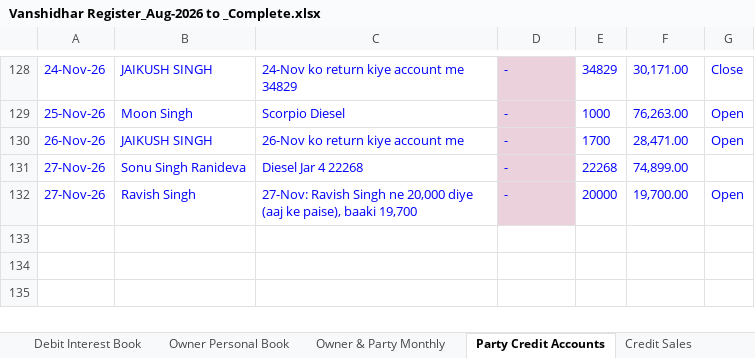
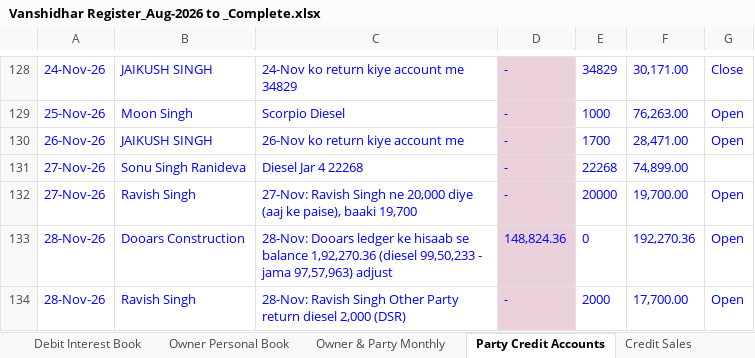
Before and after one commit to vanshidharpetroleum-hue/VANSHIDHAR-PETROLEUM-HPCL-PORTAL-01, an Excel workbook: Vanshidhar Register_Aug-2026 to _Complete.xlsx, sheet Party Credit Accounts, drawn as a sheet; only a part is shown, gaps mark what is left out; values as stored, in another font and other column widths than the file's, no borders; table styles not drawn; the diff names each change by its address in the sheet, - before the commit and + after, or states it on an @@ line.

```diff
--- a/Vanshidhar Register_Aug-2026 to _Complete.xlsx (sheet Party Credit Accounts)
+++ b/Vanshidhar Register_Aug-2026 to _Complete.xlsx (sheet Party Credit Accounts)
+row 133: 28-Nov-26 | Dooars Construction | 28-Nov: Dooars ledger ke hisaab se balance 1,92,270.36 (diesel 99,50,233 - jama 97,57,963) adjust | 148,824.36 | 0 | 192,270.36 | Open
+row 134: 28-Nov-26 | Ravish Singh | 28-Nov: Ravish Singh Other Party return diesel 2,000 (DSR) | - | 2000 | 17,700.00 | Open
```
Also changed, not shown: charts or pictures, 4 other files.
